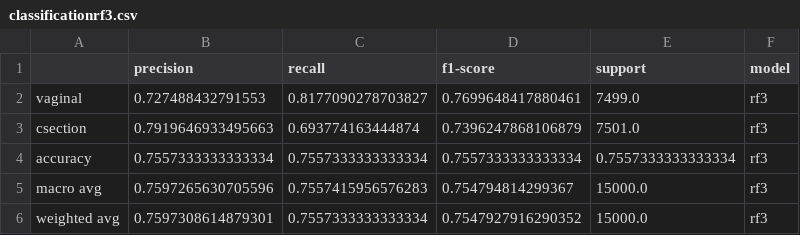
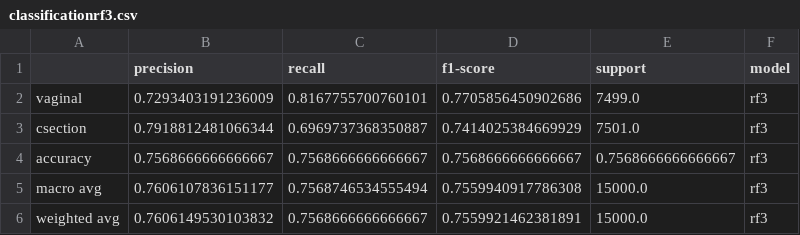
Before and after one commit to OnomeHunt/Project3, a CSV file: classificationrf3.csv, drawn as a sheet.

```diff
--- a/classificationrf3.csv
+++ b/classificationrf3.csv
@@ -1,6 +1,6 @@
 ,precision,recall,f1-score,support,model
-vaginal,0.727488432791553,0.8177090278703827,0.7699648417880461,7499.0,rf3
-csection,0.7919646933495663,0.693774163444874,0.7396247868106879,7501.0,rf3
-accuracy,0.7557333333333334,0.7557333333333334,0.7557333333333334,0.7557333333333334,rf3
-macro avg,0.7597265630705596,0.7557415956576283,0.754794814299367,15000.0,rf3
-weighted avg,0.7597308614879301,0.7557333333333334,0.7547927916290352,15000.0,rf3
+vaginal,0.7293403191236009,0.8167755700760101,0.7705856450902686,7499.0,rf3
+csection,0.7918812481066344,0.6969737368350887,0.7414025384669929,7501.0,rf3
+accuracy,0.7568666666666667,0.7568666666666667,0.7568666666666667,0.7568666666666667,rf3
+macro avg,0.7606107836151177,0.7568746534555494,0.7559940917786308,15000.0,rf3
+weighted avg,0.7606149530103832,0.7568666666666667,0.7559921462381891,15000.0,rf3
```
Also changed, not shown: classificationrf.csv, classificationrf1.csv, 14 other files.
